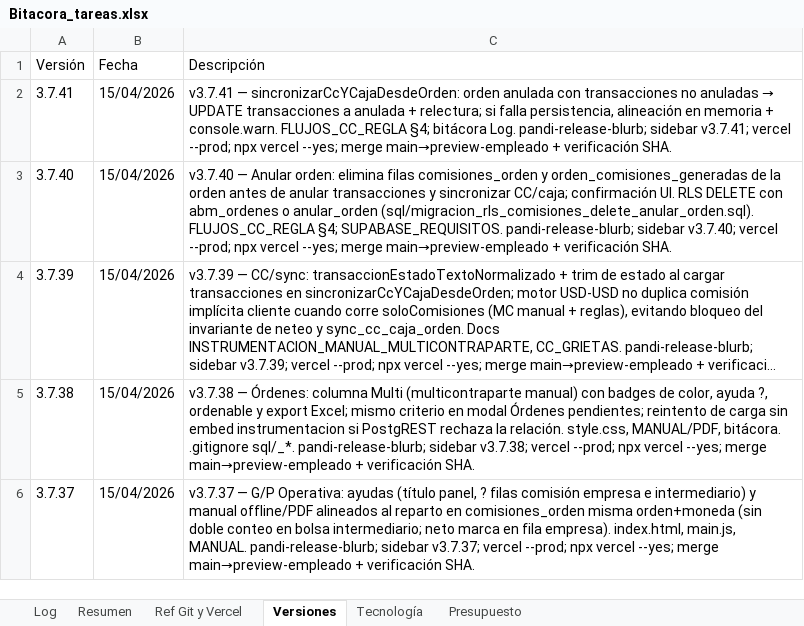
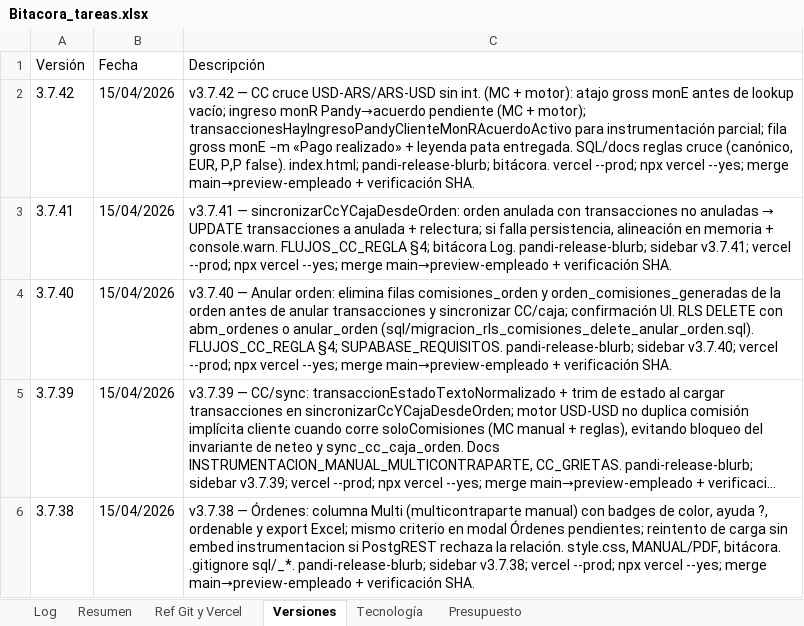
Before and after one commit to lucasbustosmartin-coder/pandy, an Excel workbook: Bitacora_tareas.xlsx, sheet Versiones, drawn as a sheet; only a part is shown; the shorter side is filled out with more unchanged rows; long unchanged cells end in …; values as stored, in another font and other column widths than the file's, no borders; the diff names each change by its address in the sheet, - before the commit and + after, or states it on an @@ line.

```diff
--- a/Bitacora_tareas.xlsx (sheet Versiones)
+++ b/Bitacora_tareas.xlsx (sheet Versiones)
+row 2: 3.7.42 | 15/04/2026 | v3.7.42 — CC cruce USD-ARS/ARS-USD sin int. (MC + motor): atajo gross monE antes de lookup vacío; ingreso monR Pandy→acuerdo pendiente (MC + motor); transaccionesHayIngresoPandyClienteMonRAcuerdoActivo para instrumentación parcial; fila gross monE −m «Pago realizado» + leyenda pata entregada. SQL/docs reglas cruce (canónico, EUR, P,P false). index.html; pandi-release-blurb; bitácora. vercel --prod; npx vercel --yes; merge main→preview-empleado + verificación SHA.
```
Also changed, not shown: sheet Log, sheet Resumen, 15 other files.
